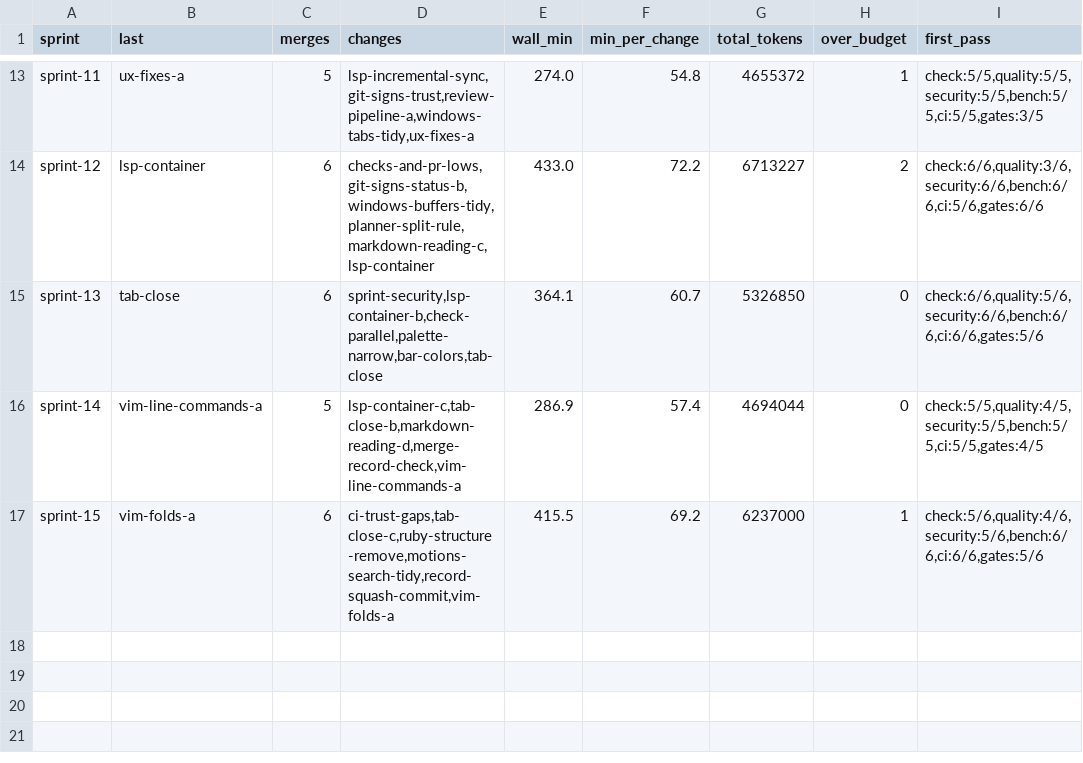
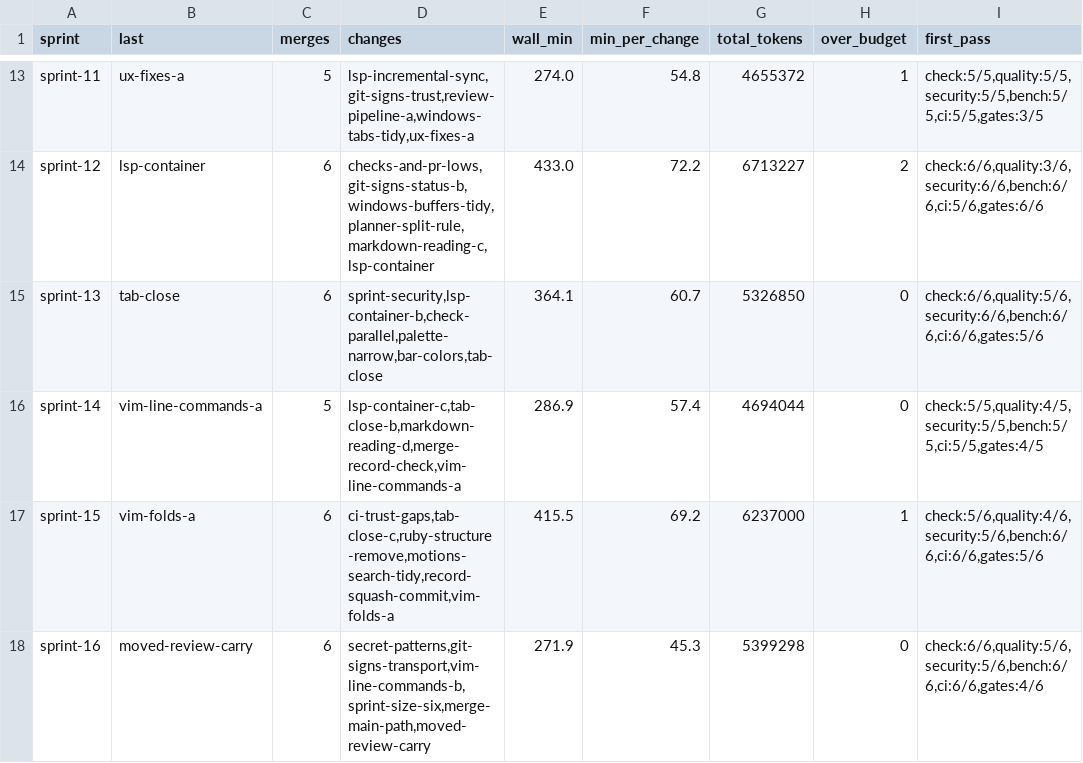
Before and after one commit to oraul/carat, a TSV file: docs/sprints.tsv, drawn as a sheet; only a part is shown, gaps mark what is left out; the diff names each change by its address in the sheet, - before the commit and + after, or states it on an @@ line.

```diff
--- a/docs/sprints.tsv
+++ b/docs/sprints.tsv
+row 18: sprint-16 | moved-review-carry | 6 | secret-patterns,git-signs-transport,vim-line-commands-b,sprint-size-six,merge-main-path,moved-review-carry | 271.9 | 45.3 | 5399298 | 0 | check:6/6,quality:5/6,security:5/6,bench:6/6,ci:6/6,gates:4/6
```
Also changed, not shown: docs/metrics-backlog.tsv, 18 other files.
